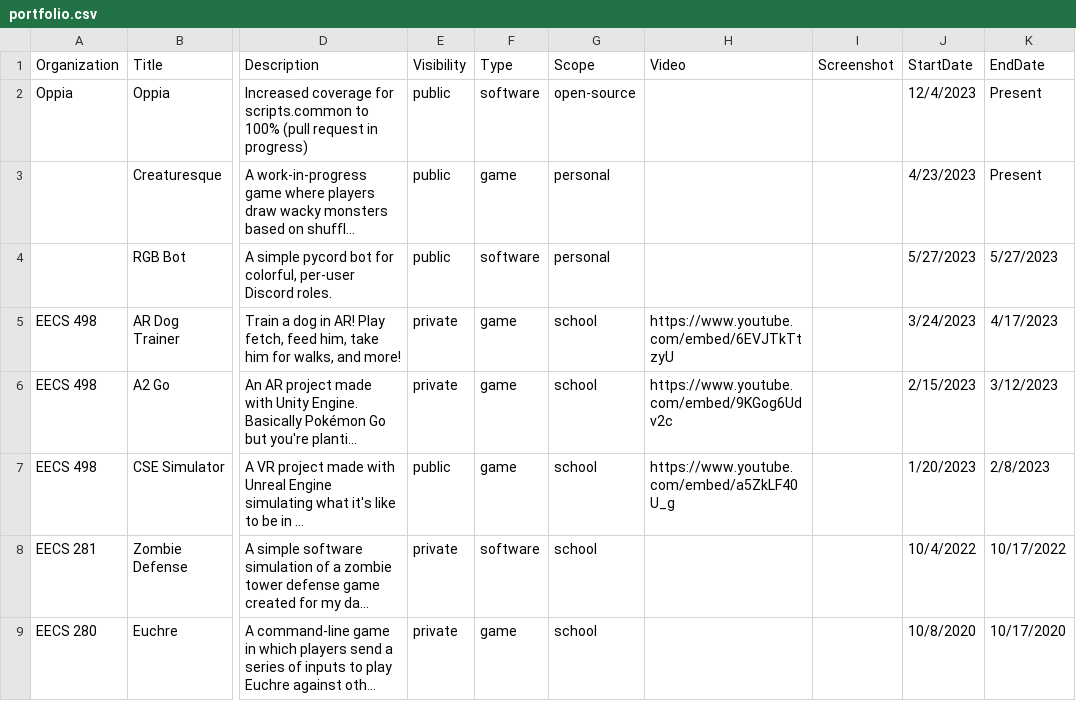
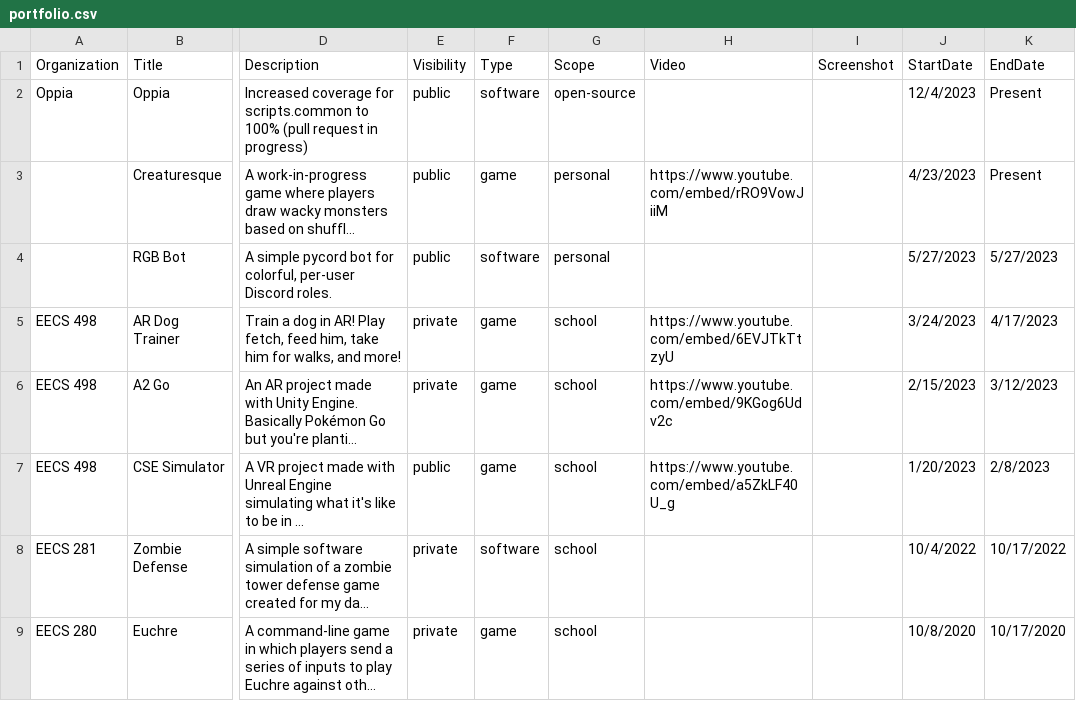
Before and after one commit to NikkiHess/nkhess.com, a CSV file: portfolio/portfolio.csv, drawn as a sheet; only a part is shown, gaps mark what is left out; long unchanged cells end in …; the diff names each change by its address in the sheet, - before the commit and + after, or states it on an @@ line.

Commit message:
Updated Creaturesque entry on portolio

```diff
--- a/portfolio/portfolio.csv
+++ b/portfolio/portfolio.csv
-H3 (Video): (empty)
+H3 (Video): https://www.youtube.com/embed/rRO9VowJiiM
```
